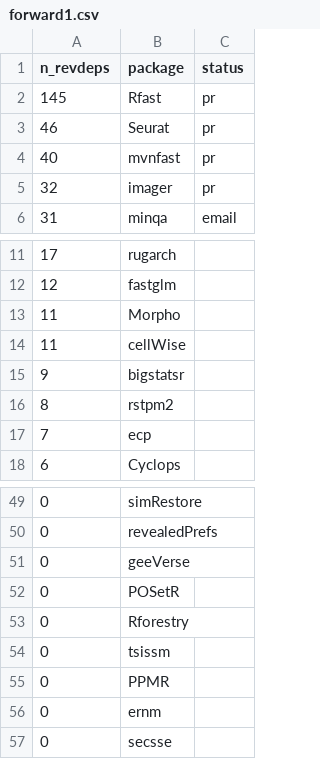
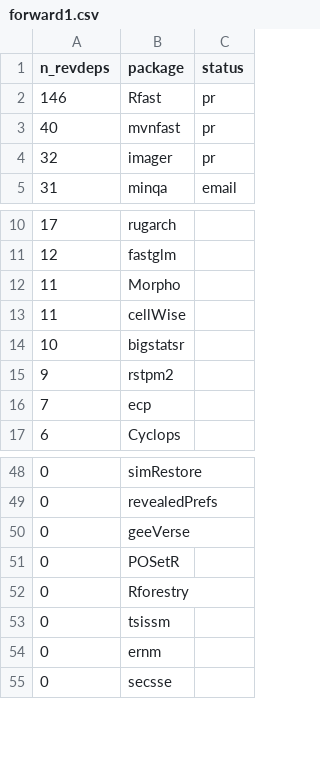
Before and after one commit to Enchufa2/Rcpp-mask-Rf_error, a CSV file: lists/forward1.csv, drawn as a sheet; only a part is shown, gaps mark what is left out.

```diff
--- a/lists/forward1.csv
+++ b/lists/forward1.csv
@@ -1,4 +1,3 @@
 n_revdeps,package,status
-145,Rfast,pr
-46,Seurat,pr
+146,Rfast,pr
 40,mvnfast,pr
@@ -14,4 +13,4 @@ n_revdeps,package,status
 11,cellWise,
-9,bigstatsr,
-8,rstpm2,
+10,bigstatsr,
+9,rstpm2,
 7,ecp,
@@ -54,3 +53,2 @@ n_revdeps,package,status
 0,tsissm,
-0,PPMR,
 0,ernm,
```
Also changed, not shown: lists/attrs.csv, lists/other.csv.
